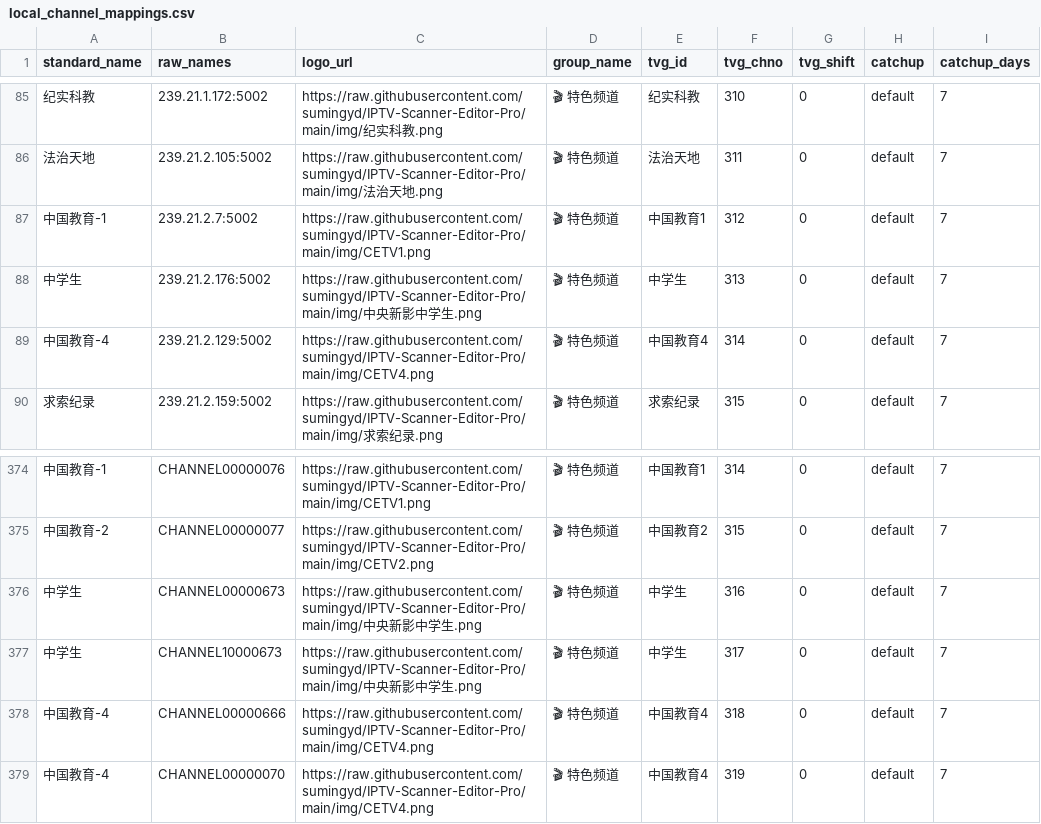
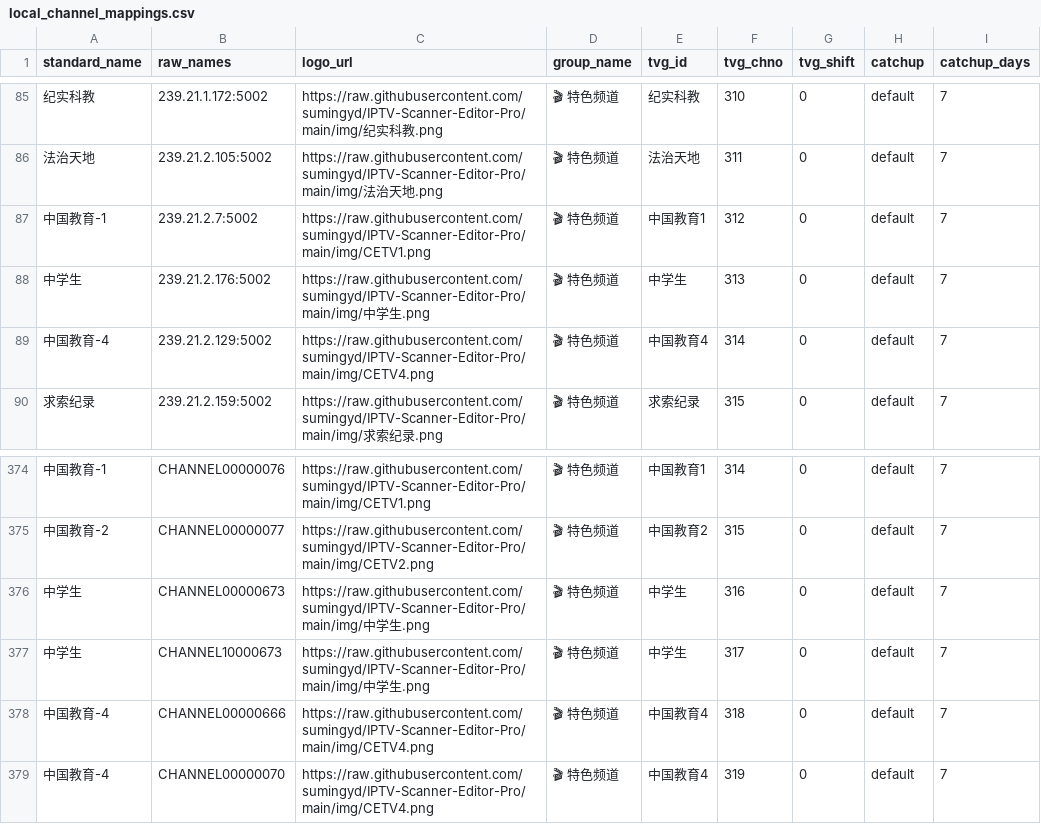
Before and after one commit to sumingyd/IPTV-Scanner-Editor-Pro, a CSV file: local_channel_mappings.csv, drawn as a sheet; only a part is shown, gaps mark what is left out; the diff names each change by its address in the sheet, - before the commit and + after, or states it on an @@ line.

```diff
--- a/local_channel_mappings.csv
+++ b/local_channel_mappings.csv
-C88 (logo_url): https://raw.githubusercontent.com/sumingyd/IPTV-Scanner-Editor-Pro/main/img/中央新影中学生…
+C88 (logo_url): https://raw.githubusercontent.com/sumingyd/IPTV-Scanner-Editor-Pro/main/img/中学生…
-C376:C377 (logo_url): https://raw.githubusercontent.com/sumingyd/IPTV-Scanner-Editor-Pro/main/img/中央新影中学生…
+C376:C377 (logo_url): https://raw.githubusercontent.com/sumingyd/IPTV-Scanner-Editor-Pro/main/img/中学生…
```
Also changed, not shown: 1 other file.
